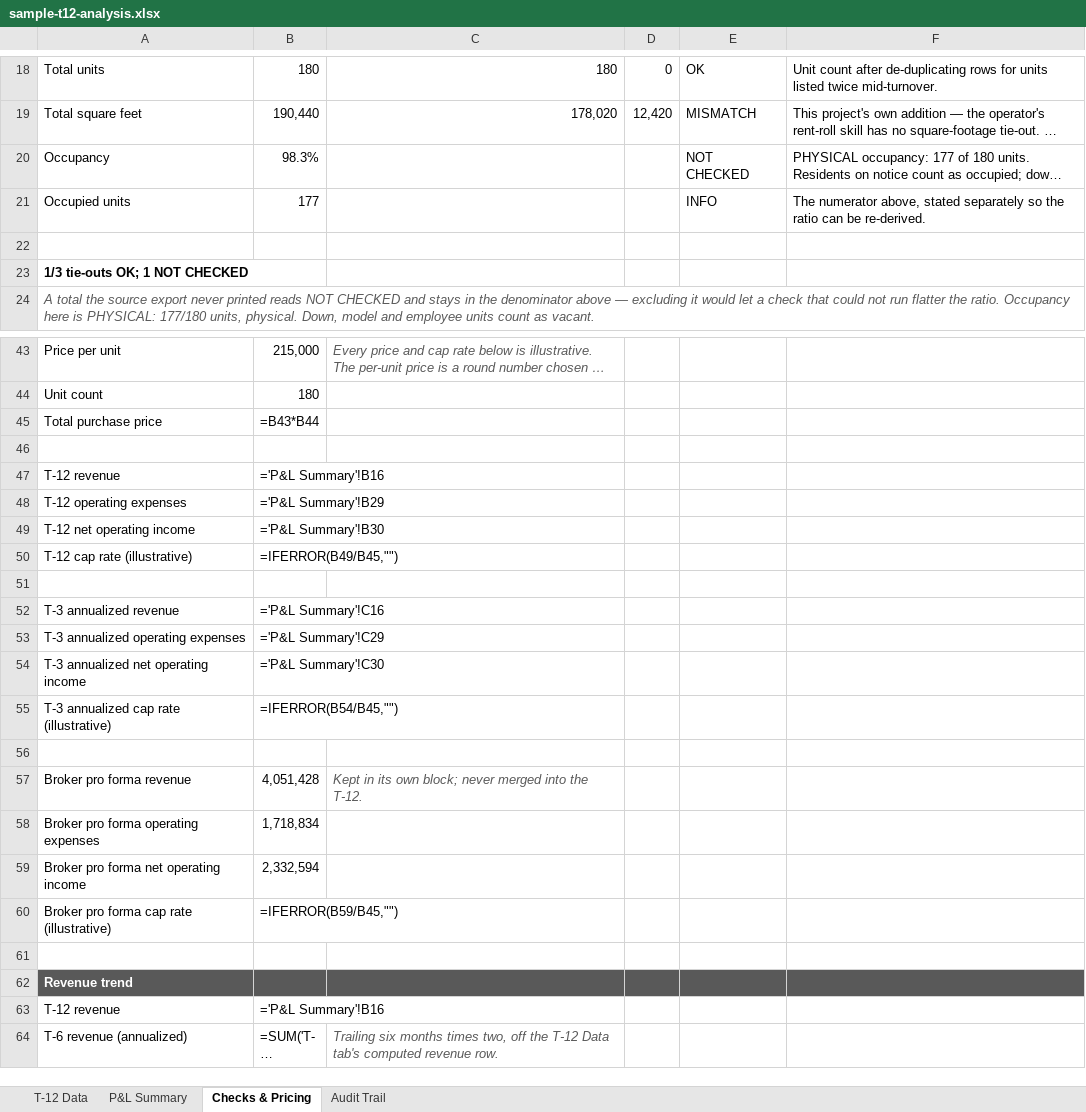
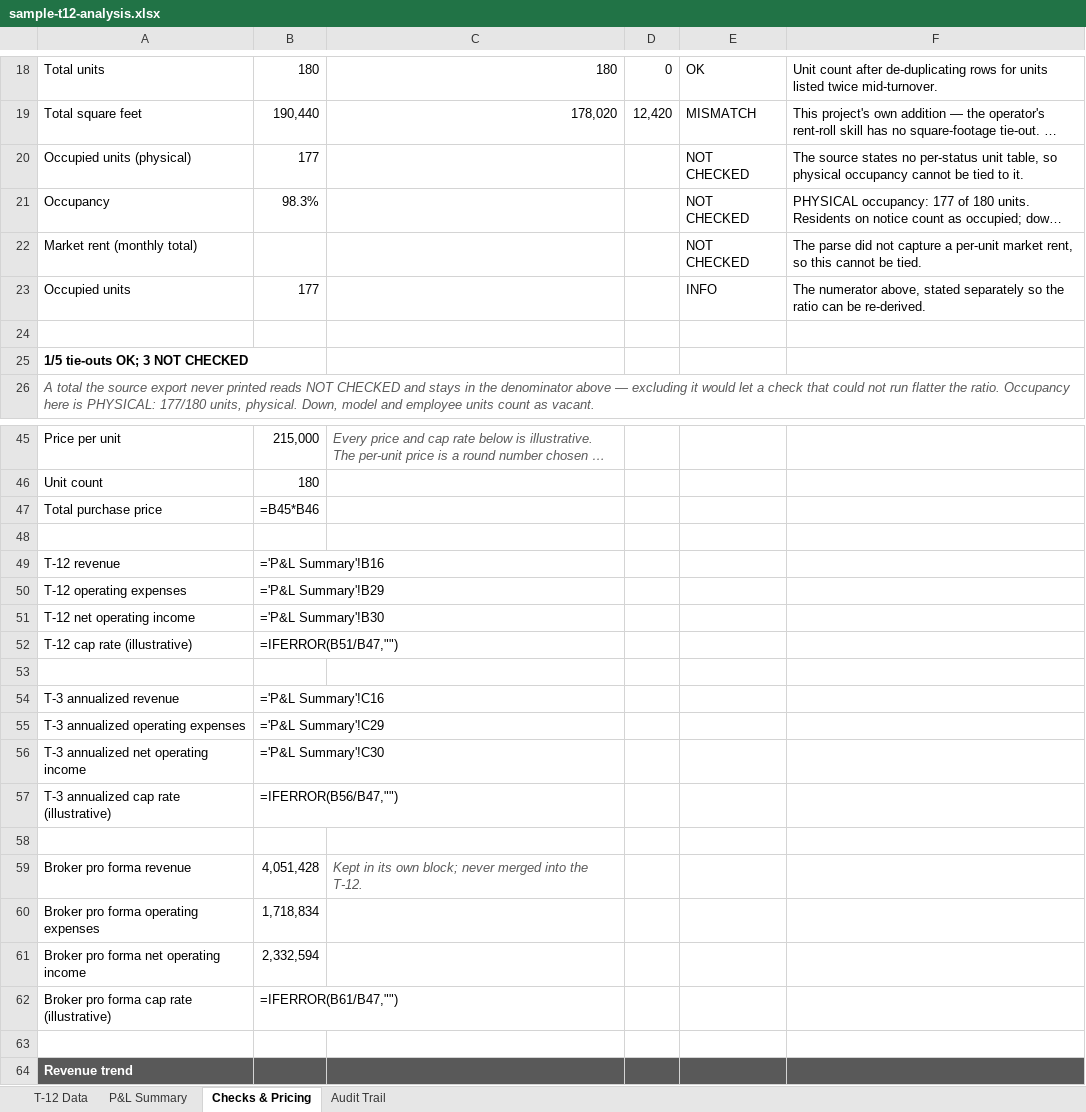
Before and after one commit to hermanian06/herman-chan-site, an Excel workbook: public/downloads/underwriting-demo/sample-t12-analysis.xlsx, sheet Checks & Pricing, drawn as a sheet; only a part is shown, gaps mark what is left out; the shorter side is filled out with more unchanged rows; long unchanged cells end in …; values as stored, in another font and other column widths than the file's, no borders; formulas without a stored value are shown as written; addresses are those after the commit; the diff covers the shown part only; the diff names each change by its address in the sheet, - before the commit and + after, or states it on an @@ line.

```diff
--- a/public/downloads/underwriting-demo/sample-t12-analysis.xlsx (sheet Checks & Pricing)
+++ b/public/downloads/underwriting-demo/sample-t12-analysis.xlsx (sheet Checks & Pricing)
+row 20: Occupied units (physical) | 177 |  |  | NOT CHECKED | The source states no per-status unit table, so physical occupancy cannot be tied to it.
+row 22: Market rent (monthly total) |  |  |  | NOT CHECKED | The parse did not capture a per-unit market rent, so this cannot be tied.
-A25: 1/3 tie-outs OK; 1 NOT CHECKED
+A25: 1/5 tie-outs OK; 3 NOT CHECKED
-B47: =B43*B44
+B47: =B45*B46
-B52: =IFERROR(B49/B45,"")
+B52: =IFERROR(B51/B47,"")
-B57: =IFERROR(B54/B45,"")
+B57: =IFERROR(B56/B47,"")
-B62: =IFERROR(B59/B45,"")
+B62: =IFERROR(B61/B47,"")
```
Also changed, not shown: 1 edited cell elsewhere in this sheet, sheet T-12 Data, sheet P&L Summary, public/downloads/underwriting-demo/sample-deal-summary.xlsx, public/downloads/underwriting-demo/sample-model-ready-outputs.xlsx, 6 other files.
